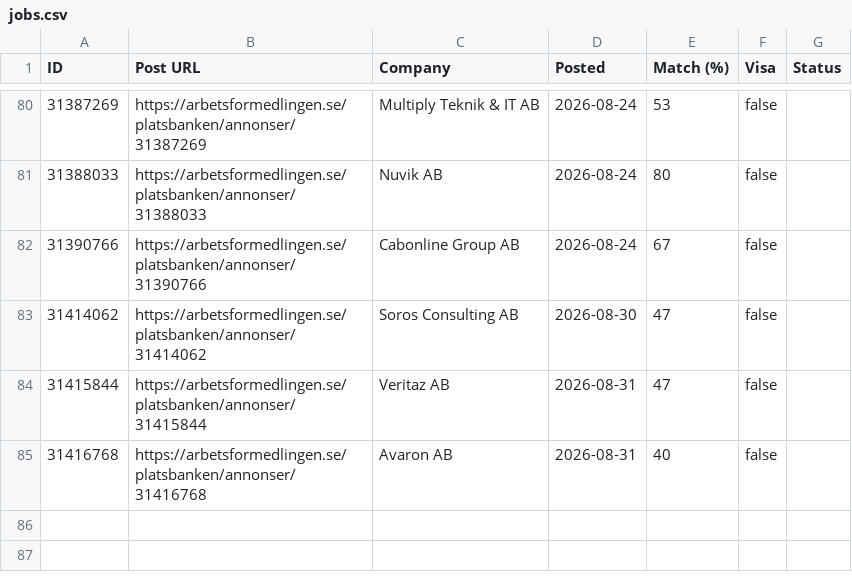
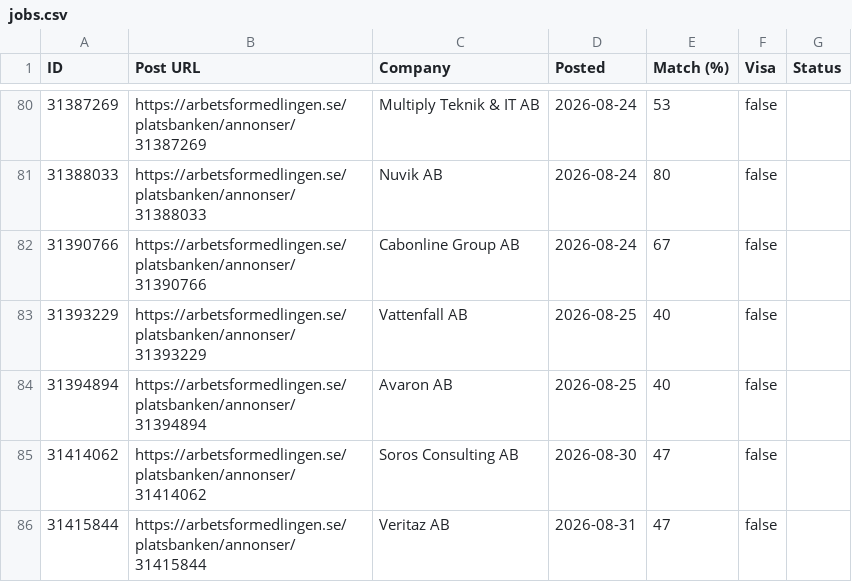
Before and after one commit to miroljub1995/job-posts, a CSV file: arbetsformedlingen.se/jobs.csv, drawn as a sheet; only a part is shown, gaps mark what is left out; the shorter side is filled out with more unchanged rows.

```diff
--- a/arbetsformedlingen.se/jobs.csv
+++ b/arbetsformedlingen.se/jobs.csv
@@ -82,2 +82,4 @@ ID,Post URL,Company,Posted,Match (%),Visa,Status
 31390766,https://arbetsformedlingen.se/platsbanken/annonser/31390766,Cabonline Group AB,2026-08-24,67,false,
+31393229,https://arbetsformedlingen.se/platsbanken/annonser/31393229,Vattenfall AB,2026-08-25,40,false,
+31394894,https://arbetsformedlingen.se/platsbanken/annonser/31394894,Avaron AB,2026-08-25,40,false,
 31414062,https://arbetsformedlingen.se/platsbanken/annonser/31414062,Soros Consulting AB,2026-08-30,47,false,
```
Also changed, not shown: arbetsformedlingen.se/scan-log.csv, 1 other file.
